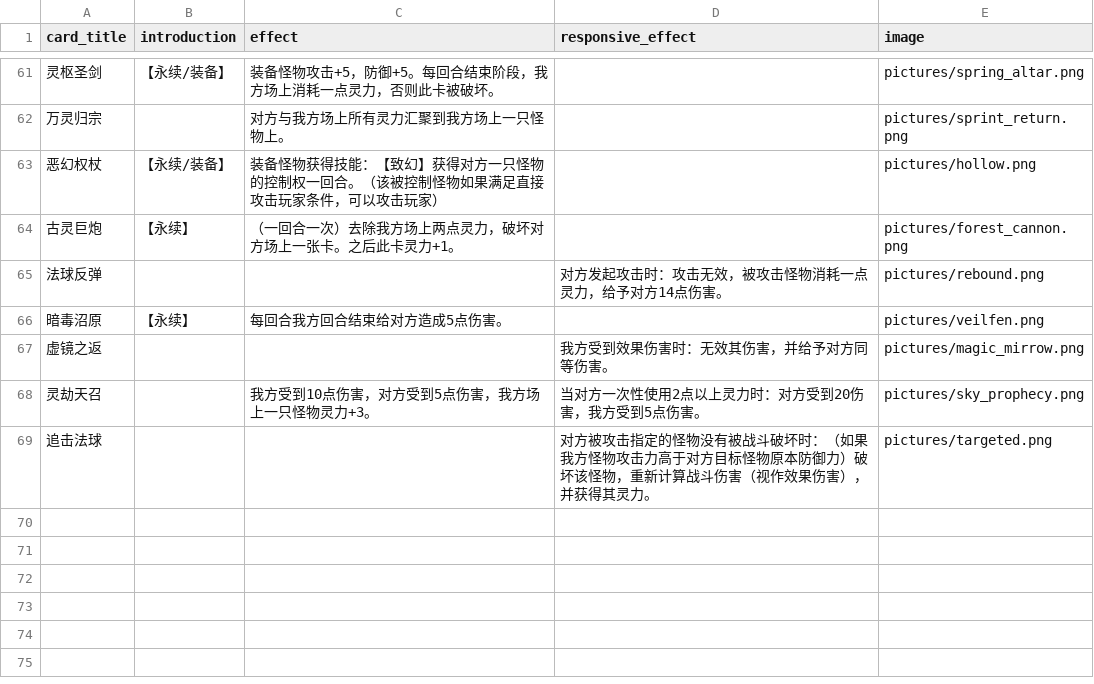
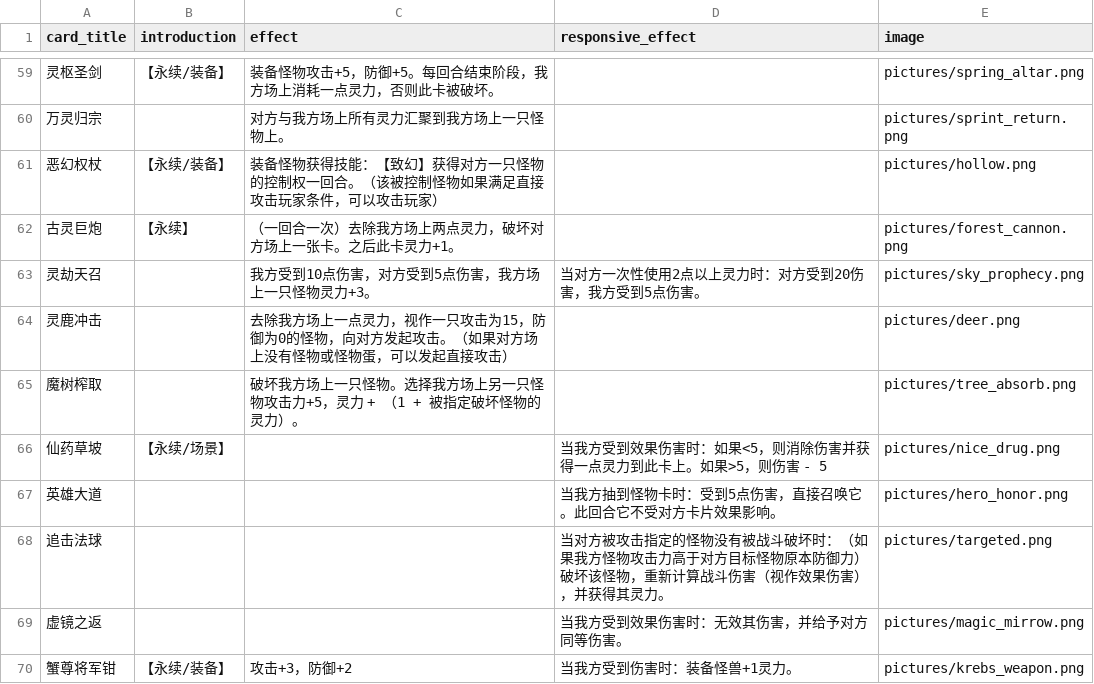
Before and after one commit to Apollo1840/BoardGame, a CSV file: GemuLand/prophecy_cards.csv, drawn as a sheet; only a part is shown, gaps mark what is left out; the diff covers the shown part only.

Commit message:
Add new cards

```diff
--- a/GemuLand/prophecy_cards.csv
+++ b/GemuLand/prophecy_cards.csv
@@ -64,6 +62,9 @@ card_title|introduction|effect|responsive_effect|image
 古灵巨炮|【永续】|（一回合一次）去除我方场上两点灵力，破坏对方场上一张卡。之后此卡灵力+1。||pictures/forest_cannon.png
-法球反弹|||对方发起攻击时：攻击无效，被攻击怪物消耗一点灵力，给予对方14点伤害。|pictures/rebound.png
-暗毒沼原|【永续】|每回合我方回合结束给对方造成5点伤害。||pictures/veilfen.png
-虚镜之返|||我方受到效果伤害时：无效其伤害，并给予对方同等伤害。|pictures/magic_mirrow.png
 灵劫天召||我方受到10点伤害，对方受到5点伤害，我方场上一只怪物灵力+3。|当对方一次性使用2点以上灵力时：对方受到20伤害，我方受到5点伤害。|pictures/sky_prophecy.png
-追击法球|||对方被攻击指定的怪物没有被战斗破坏时：（如果我方怪物攻击力高于对方目标怪物原本防御力）破坏该怪物，重新计算战斗伤害（视作效果伤害），并获得其灵力。|pictures/targeted.png
+灵鹿冲击||去除我方场上一点灵力，视作一只攻击为15，防御为0的怪物，向对方发起攻击。（如果对方场上没有怪物或怪物蛋，可以发起直接攻击）||pictures/deer.png
+魔树榨取||破坏我方场上一只怪物。选择我方场上另一只怪物攻击力+5，灵力 + （1 + 被指定破坏怪物的灵力）。||pictures/tree_absorb.png
+仙药草坡|【永续/场景】||当我方受到效果伤害时：如果<5，则消除伤害并获得一点灵力到此卡上。如果>5，则伤害 - 5|pictures/nice_drug.png
+英雄大道|||当我方抽到怪物卡时：受到5点伤害，直接召唤它。此回合它不受对方卡片效果影响。|pictures/hero_honor.png
+追击法球|||当对方被攻击指定的怪物没有被战斗破坏时：（如果我方怪物攻击力高于对方目标怪物原本防御力）破坏该怪物，重新计算战斗伤害（视作效果伤害），并获得其灵力。|pictures/targeted.png
+虚镜之返|||当我方受到效果伤害时：无效其伤害，并给予对方同等伤害。|pictures/magic_mirrow.png
+蟹尊将军钳|【永续/装备】|攻击+3，防御+2|当我方受到伤害时：装备怪兽+1灵力。|pictures/krebs_weapon.png
```
Also changed, not shown: 11 added rows and 2 removed rows elsewhere in this file, GemuLand/monster_cards.csv.
